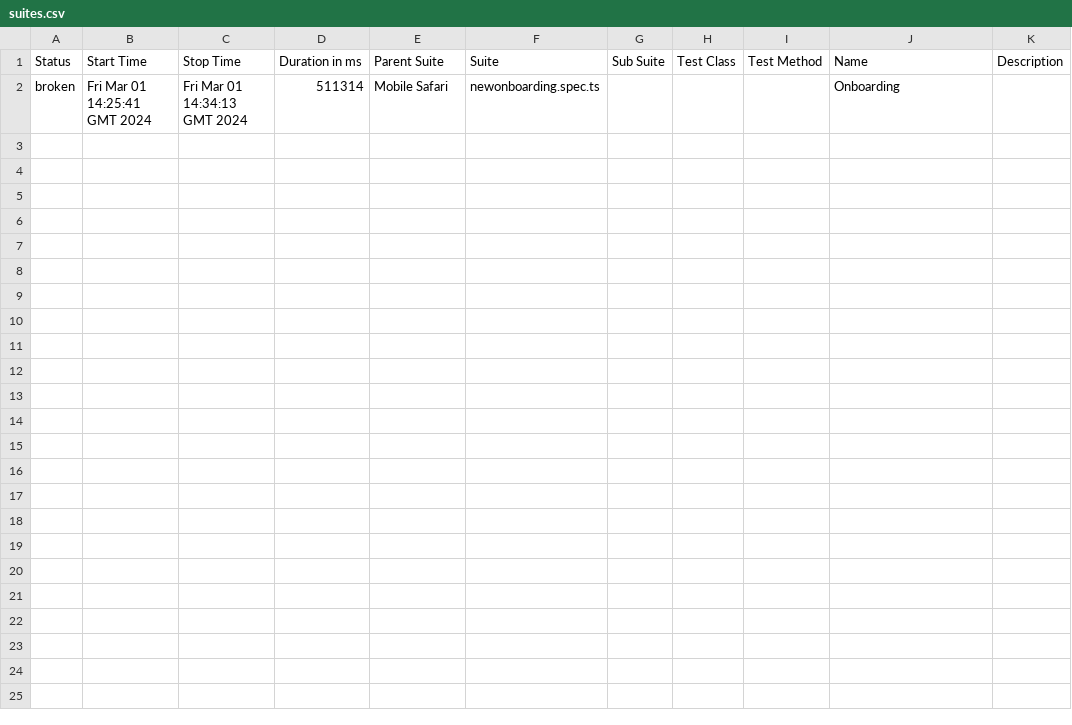
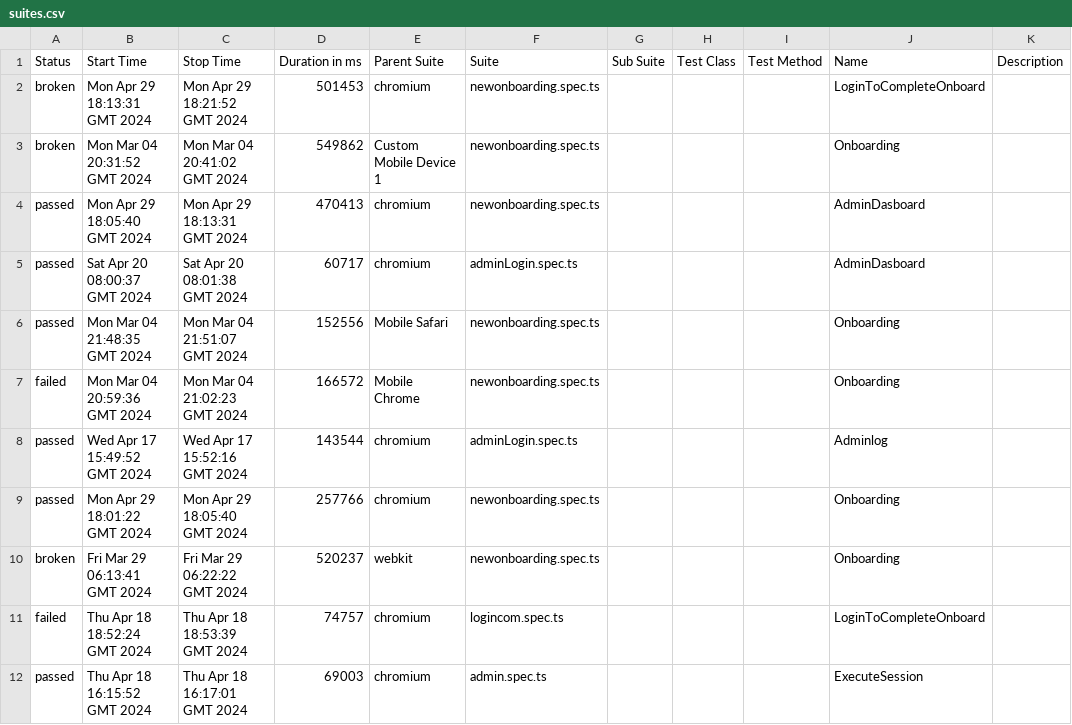
Before and after one commit to AwabilEm/testman, a CSV file: allure-report/data/suites.csv, drawn as a sheet.

```diff
--- a/allure-report/data/suites.csv
+++ b/allure-report/data/suites.csv
@@ -1,2 +1,12 @@
 "Status","Start Time","Stop Time","Duration in ms","Parent Suite","Suite","Sub Suite","Test Class","Test Method","Name","Description"
-"broken","Fri Mar 01 14:25:41 GMT 2024","Fri Mar 01 14:34:13 GMT 2024","511314","Mobile Safari","newonboarding.spec.ts","","","","Onboarding",""
+"broken","Mon Apr 29 18:13:31 GMT 2024","Mon Apr 29 18:21:52 GMT 2024","501453","chromium","newonboarding.spec.ts","","","","LoginToCompleteOnboard",""
+"broken","Mon Mar 04 20:31:52 GMT 2024","Mon Mar 04 20:41:02 GMT 2024","549862","Custom Mobile Device 1","newonboarding.spec.ts","","","","Onboarding",""
+"passed","Mon Apr 29 18:05:40 GMT 2024","Mon Apr 29 18:13:31 GMT 2024","470413","chromium","newonboarding.spec.ts","","","","AdminDasboard",""
+"passed","Sat Apr 20 08:00:37 GMT 2024","Sat Apr 20 08:01:38 GMT 2024","60717","chromium","adminLogin.spec.ts","","","","AdminDasboard",""
+"passed","Mon Mar 04 21:48:35 GMT 2024","Mon Mar 04 21:51:07 GMT 2024","152556","Mobile Safari","newonboarding.spec.ts","","","","Onboarding",""
+"failed","Mon Mar 04 20:59:36 GMT 2024","Mon Mar 04 21:02:23 GMT 2024","166572","Mobile Chrome","newonboarding.spec.ts","","","","Onboarding",""
+"passed","Wed Apr 17 15:49:52 GMT 2024","Wed Apr 17 15:52:16 GMT 2024","143544","chromium","adminLogin.spec.ts","","","","Adminlog",""
+"passed","Mon Apr 29 18:01:22 GMT 2024","Mon Apr 29 18:05:40 GMT 2024","257766","chromium","newonboarding.spec.ts","","","","Onboarding",""
+"broken","Fri Mar 29 06:13:41 GMT 2024","Fri Mar 29 06:22:22 GMT 2024","520237","webkit","newonboarding.spec.ts","","","","Onboarding",""
+"failed","Thu Apr 18 18:52:24 GMT 2024","Thu Apr 18 18:53:39 GMT 2024","74757","chromium","logincom.spec.ts","","","","LoginToCompleteOnboard",""
+"passed","Thu Apr 18 16:15:52 GMT 2024","Thu Apr 18 16:17:01 GMT 2024","69003","chromium","admin.spec.ts","","","","ExecuteSession",""
```
Also changed, not shown: 51 other files.
